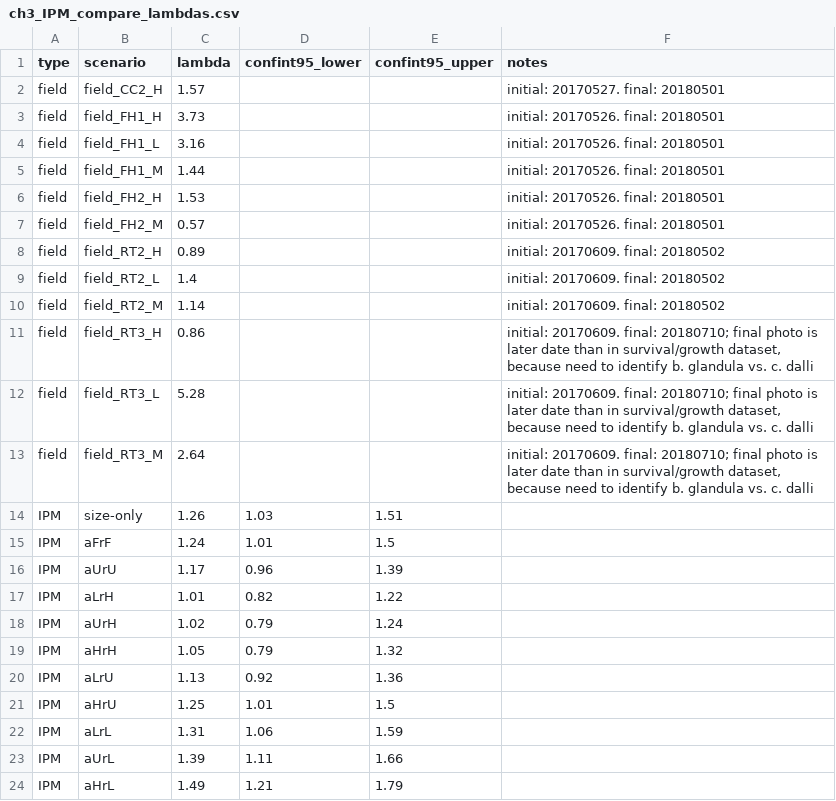
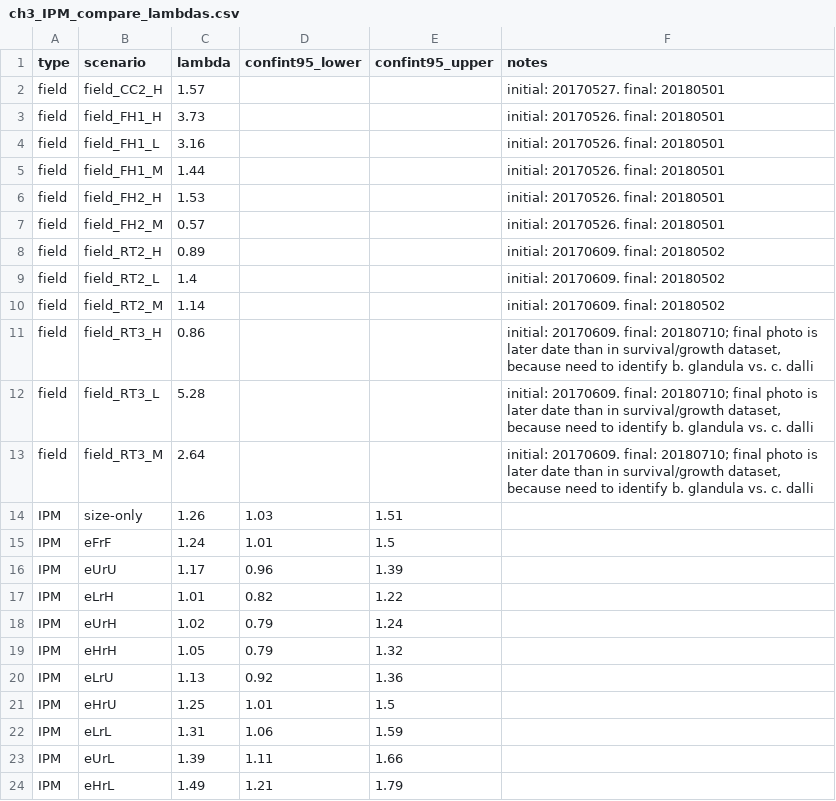
Before and after one commit to willking2/barnacle-IPM, a CSV file: ch3_IPM_compare_lambdas.csv, drawn as a sheet.

```diff
--- a/ch3_IPM_compare_lambdas.csv
+++ b/ch3_IPM_compare_lambdas.csv
@@ -14,11 +14,11 @@ field,field_RT3_M,2.64,,,"initial: 20170609. final: 20180710; final photo is lat
 IPM,size-only,1.26,1.03,1.51,
-IPM,aFrF,1.24,1.01,1.5,
-IPM,aUrU,1.17,0.96,1.39,
-IPM,aLrH,1.01,0.82,1.22,
-IPM,aUrH,1.02,0.79,1.24,
-IPM,aHrH,1.05,0.79,1.32,
-IPM,aLrU,1.13,0.92,1.36,
-IPM,aHrU,1.25,1.01,1.5,
-IPM,aLrL,1.31,1.06,1.59,
-IPM,aUrL,1.39,1.11,1.66,
-IPM,aHrL,1.49,1.21,1.79,
+IPM,eFrF,1.24,1.01,1.5,
+IPM,eUrU,1.17,0.96,1.39,
+IPM,eLrH,1.01,0.82,1.22,
+IPM,eUrH,1.02,0.79,1.24,
+IPM,eHrH,1.05,0.79,1.32,
+IPM,eLrU,1.13,0.92,1.36,
+IPM,eHrU,1.25,1.01,1.5,
+IPM,eLrL,1.31,1.06,1.59,
+IPM,eUrL,1.39,1.11,1.66,
+IPM,eHrL,1.49,1.21,1.79,
```
Also changed, not shown: 4 other files.
